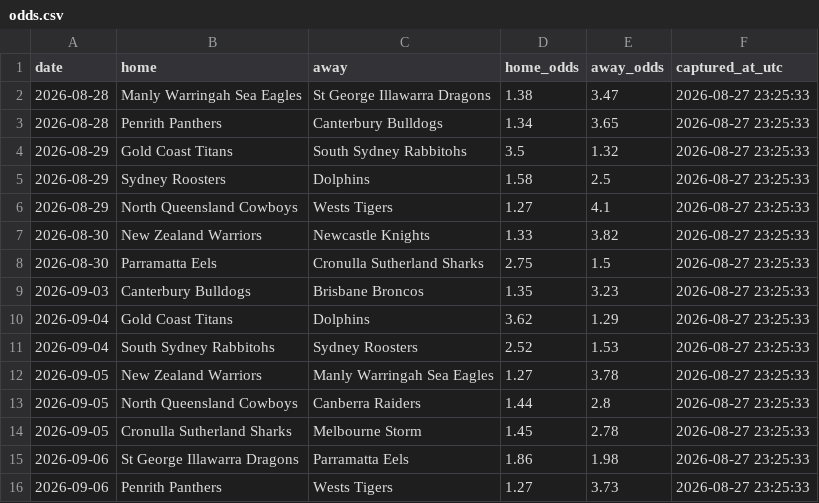
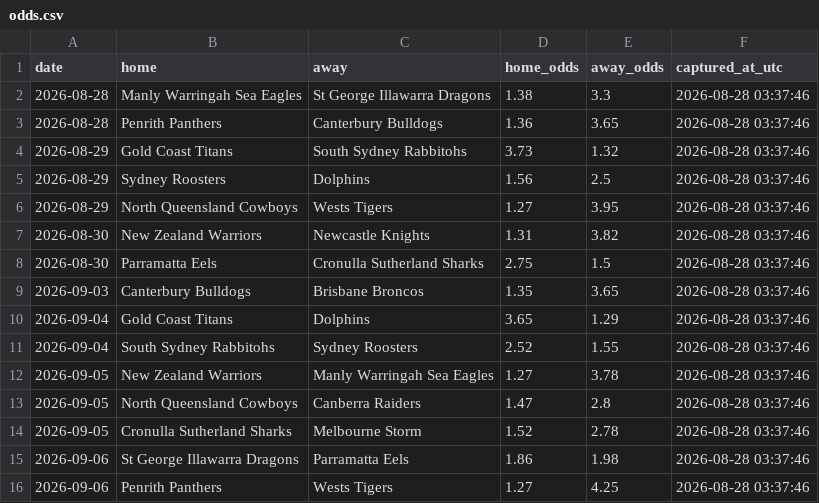
Before and after one commit to Rossdavo/nrl-ai-predictor, a CSV file: odds.csv, drawn as a sheet.

```diff
--- a/odds.csv
+++ b/odds.csv
@@ -1,16 +1,16 @@
 date,home,away,home_odds,away_odds,captured_at_utc
-2026-08-28,Manly Warringah Sea Eagles,St George Illawarra Dragons,1.38,3.47,2026-08-27 23:25:33
-2026-08-28,Penrith Panthers,Canterbury Bulldogs,1.34,3.65,2026-08-27 23:25:33
-2026-08-29,Gold Coast Titans,South Sydney Rabbitohs,3.5,1.32,2026-08-27 23:25:33
-2026-08-29,Sydney Roosters,Dolphins,1.58,2.5,2026-08-27 23:25:33
-2026-08-29,North Queensland Cowboys,Wests Tigers,1.27,4.1,2026-08-27 23:25:33
-2026-08-30,New Zealand Warriors,Newcastle Knights,1.33,3.82,2026-08-27 23:25:33
-2026-08-30,Parramatta Eels,Cronulla Sutherland Sharks,2.75,1.5,2026-08-27 23:25:33
-2026-09-03,Canterbury Bulldogs,Brisbane Broncos,1.35,3.23,2026-08-27 23:25:33
-2026-09-04,Gold Coast Titans,Dolphins,3.62,1.29,2026-08-27 23:25:33
-2026-09-04,South Sydney Rabbitohs,Sydney Roosters,2.52,1.53,2026-08-27 23:25:33
-2026-09-05,New Zealand Warriors,Manly Warringah Sea Eagles,1.27,3.78,2026-08-27 23:25:33
-2026-09-05,North Queensland Cowboys,Canberra Raiders,1.44,2.8,2026-08-27 23:25:33
-2026-09-05,Cronulla Sutherland Sharks,Melbourne Storm,1.45,2.78,2026-08-27 23:25:33
-2026-09-06,St George Illawarra Dragons,Parramatta Eels,1.86,1.98,2026-08-27 23:25:33
-2026-09-06,Penrith Panthers,Wests Tigers,1.27,3.73,2026-08-27 23:25:33
+2026-08-28,Manly Warringah Sea Eagles,St George Illawarra Dragons,1.38,3.3,2026-08-28 03:37:46
+2026-08-28,Penrith Panthers,Canterbury Bulldogs,1.36,3.65,2026-08-28 03:37:46
+2026-08-29,Gold Coast Titans,South Sydney Rabbitohs,3.73,1.32,2026-08-28 03:37:46
+2026-08-29,Sydney Roosters,Dolphins,1.56,2.5,2026-08-28 03:37:46
+2026-08-29,North Queensland Cowboys,Wests Tigers,1.27,3.95,2026-08-28 03:37:46
+2026-08-30,New Zealand Warriors,Newcastle Knights,1.31,3.82,2026-08-28 03:37:46
+2026-08-30,Parramatta Eels,Cronulla Sutherland Sharks,2.75,1.5,2026-08-28 03:37:46
+2026-09-03,Canterbury Bulldogs,Brisbane Broncos,1.35,3.65,2026-08-28 03:37:46
+2026-09-04,Gold Coast Titans,Dolphins,3.65,1.29,2026-08-28 03:37:46
+2026-09-04,South Sydney Rabbitohs,Sydney Roosters,2.52,1.55,2026-08-28 03:37:46
+2026-09-05,New Zealand Warriors,Manly Warringah Sea Eagles,1.27,3.78,2026-08-28 03:37:46
+2026-09-05,North Queensland Cowboys,Canberra Raiders,1.47,2.8,2026-08-28 03:37:46
+2026-09-05,Cronulla Sutherland Sharks,Melbourne Storm,1.52,2.78,2026-08-28 03:37:46
+2026-09-06,St George Illawarra Dragons,Parramatta Eels,1.86,1.98,2026-08-28 03:37:46
+2026-09-06,Penrith Panthers,Wests Tigers,1.27,4.25,2026-08-28 03:37:46
```
Also changed, not shown: odds_history.csv, predictions.csv, 1 other file.
